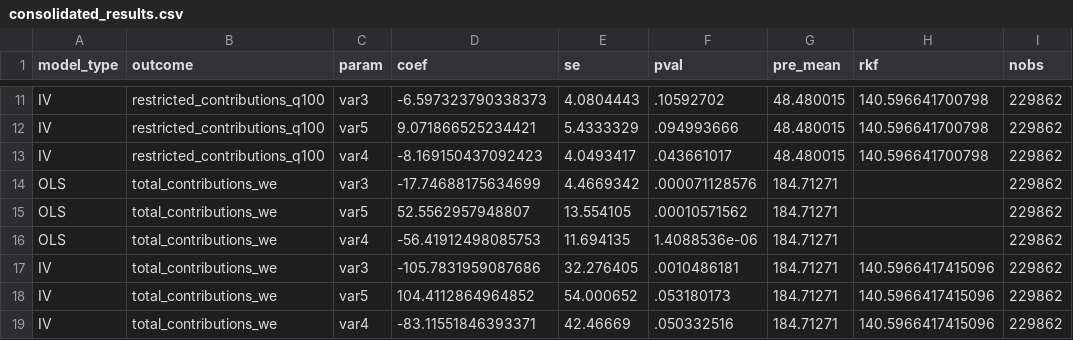
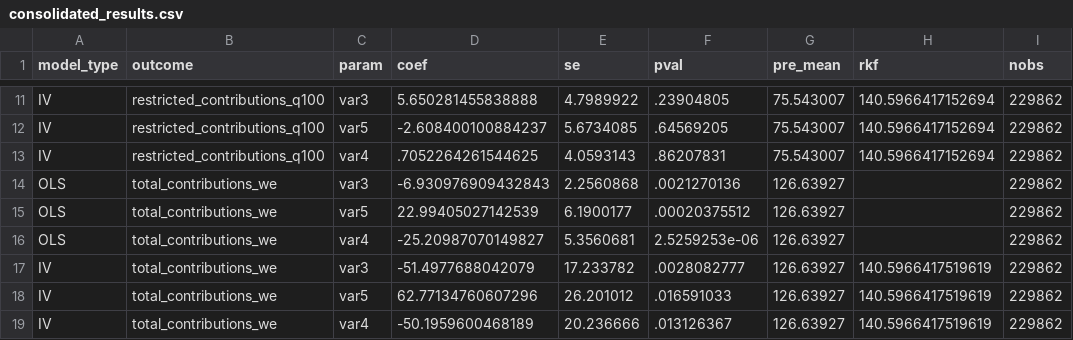
Before and after one commit to saulrichardson/remote-work, a CSV file: results/raw/user_productivity/consolidated_results.csv, drawn as a sheet; only a part is shown, gaps mark what is left out; the diff covers the shown part only.

```diff
--- a/results/raw/user_productivity/consolidated_results.csv
+++ b/results/raw/user_productivity/consolidated_results.csv
@@ -11,9 +11,9 @@ model_type,outcome,param,coef,se,pval,pre_mean,rkf,nobs
-"IV","restricted_contributions_q100","var3",-6.597323790338373,4.0804443,.10592702,48.480015,140.596641700798,229862
-"IV","restricted_contributions_q100","var5",9.071866525234421,5.4333329,.094993666,48.480015,140.596641700798,229862
-"IV","restricted_contributions_q100","var4",-8.169150437092423,4.0493417,.043661017,48.480015,140.596641700798,229862
-"OLS","total_contributions_we","var3",-17.74688175634699,4.4669342,.000071128576,184.71271,,229862
-"OLS","total_contributions_we","var5",52.5562957948807,13.554105,.00010571562,184.71271,,229862
-"OLS","total_contributions_we","var4",-56.41912498085753,11.694135,1.4088536e-06,184.71271,,229862
-"IV","total_contributions_we","var3",-105.7831959087686,32.276405,.0010486181,184.71271,140.5966417415096,229862
-"IV","total_contributions_we","var5",104.4112864964852,54.000652,.053180173,184.71271,140.5966417415096,229862
-"IV","total_contributions_we","var4",-83.11551846393371,42.46669,.050332516,184.71271,140.5966417415096,229862
+"IV","restricted_contributions_q100","var3",5.650281455838888,4.7989922,.23904805,75.543007,140.5966417152694,229862
+"IV","restricted_contributions_q100","var5",-2.608400100884237,5.6734085,.64569205,75.543007,140.5966417152694,229862
+"IV","restricted_contributions_q100","var4",.7052264261544625,4.0593143,.86207831,75.543007,140.5966417152694,229862
+"OLS","total_contributions_we","var3",-6.930976909432843,2.2560868,.0021270136,126.63927,,229862
+"OLS","total_contributions_we","var5",22.99405027142539,6.1900177,.00020375512,126.63927,,229862
+"OLS","total_contributions_we","var4",-25.20987070149827,5.3560681,2.5259253e-06,126.63927,,229862
+"IV","total_contributions_we","var3",-51.4977688042079,17.233782,.0028082777,126.63927,140.5966417519619,229862
+"IV","total_contributions_we","var5",62.77134760607296,26.201012,.016591033,126.63927,140.5966417519619,229862
+"IV","total_contributions_we","var4",-50.1959600468189,20.236666,.013126367,126.63927,140.5966417519619,229862
```
Also changed, not shown: 66 edited cells elsewhere in this file, results/raw/user_productivity/first_stage.csv, 15 other files.
